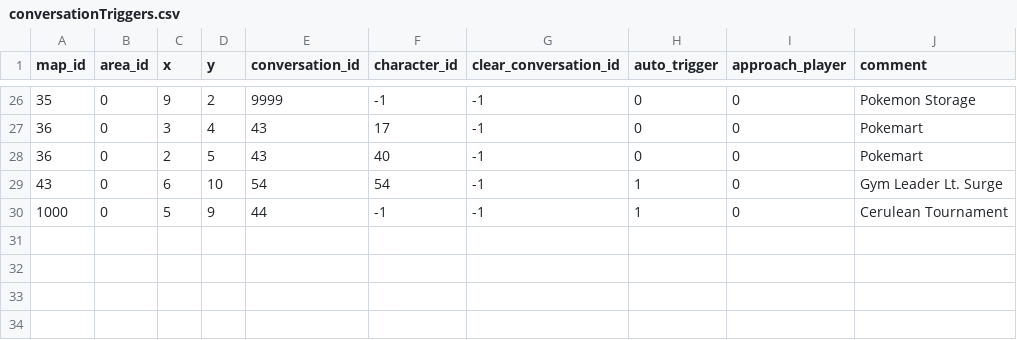
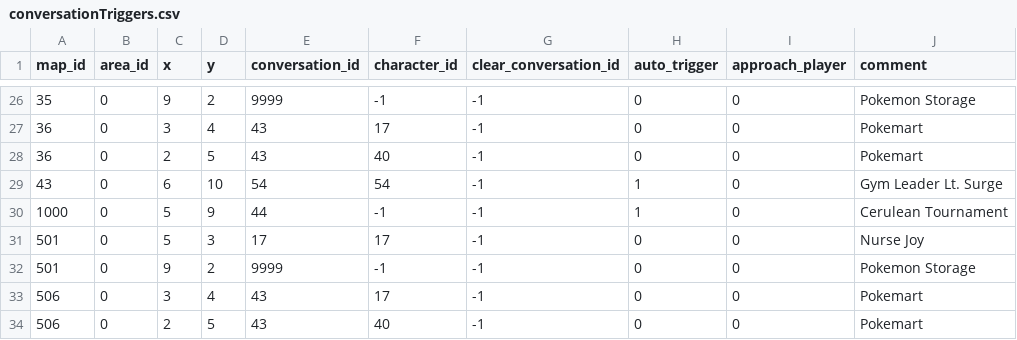
Before and after one commit to Jake-L/PokemonOceanBlue, a CSV file: src/rawdata/conversationTriggers.csv, drawn as a sheet; only a part is shown, gaps mark what is left out.

```diff
--- a/src/rawdata/conversationTriggers.csv
+++ b/src/rawdata/conversationTriggers.csv
@@ -30 +30,5 @@ map_id,area_id,x,y,conversation_id,character_id,clear_conversation_id,auto_trigg
 1000,0,5,9,44,-1,-1,1,0,Cerulean Tournament
+501,0,5,3,17,17,-1,0,0,Nurse Joy
+501,0,9,2,9999,-1,-1,0,0,Pokemon Storage
+506,0,3,4,43,17,-1,0,0,Pokemart
+506,0,2,5,43,40,-1,0,0,Pokemart
```
Also changed, not shown: src/maps/map42.csv, src/rawdata/characters.csv, 4 other files.
